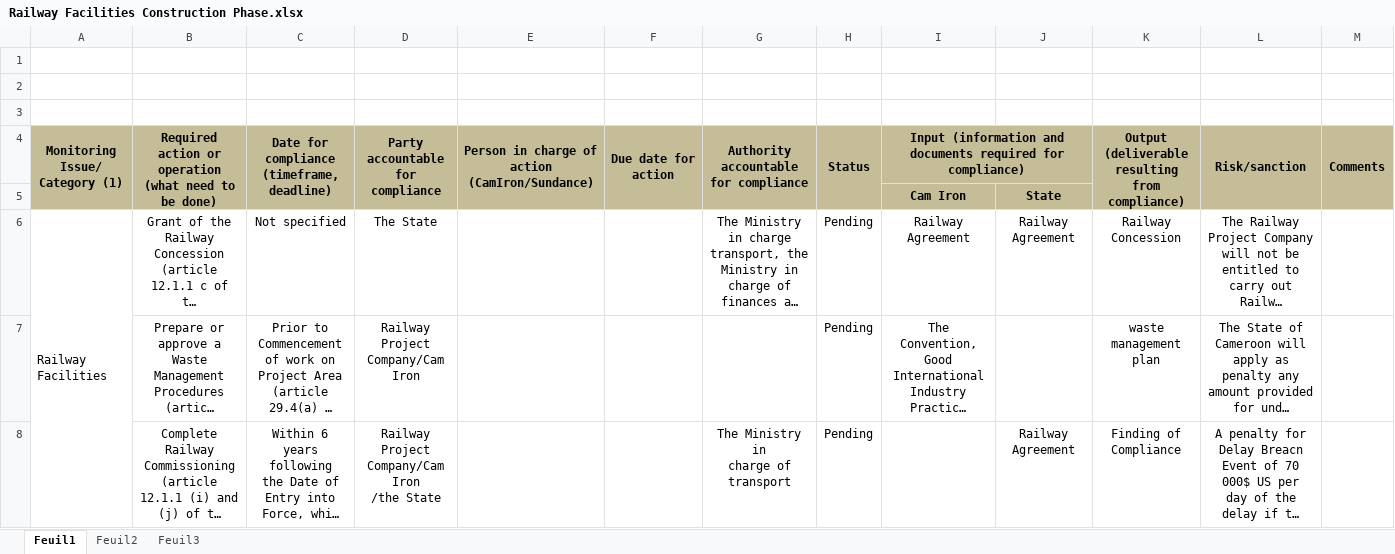
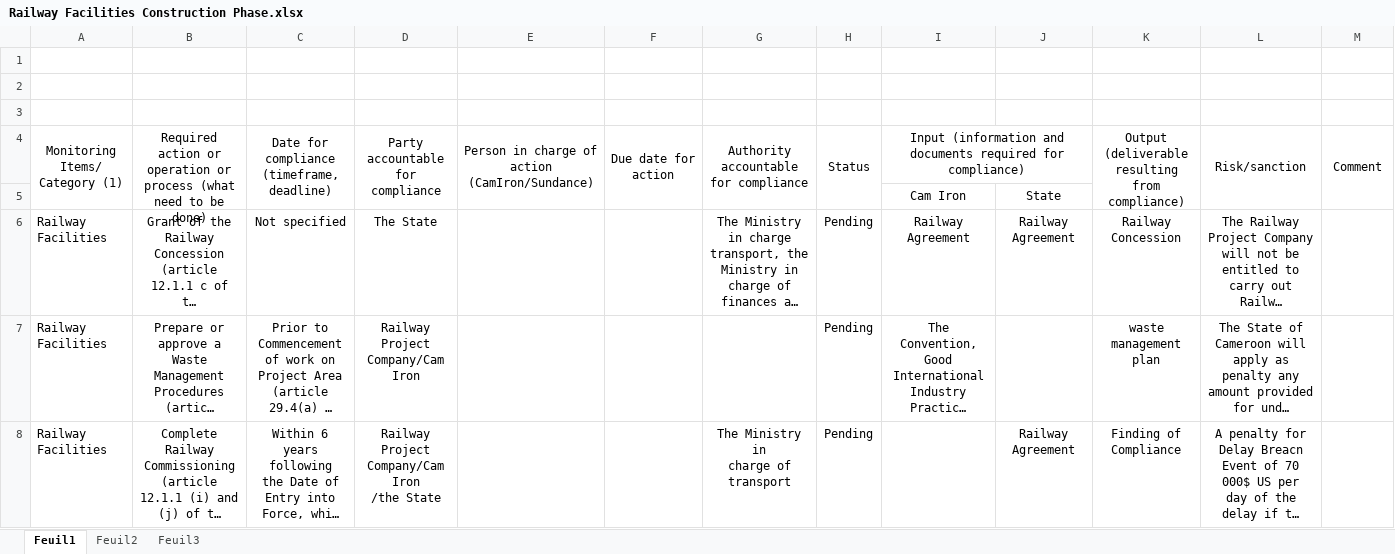
Before and after one commit to CAMERTIC/ROADMAP, an Excel workbook: uploads/Railway Facilities Construction Phase.xlsx, sheet Feuil1, drawn as a sheet; long unchanged cells end in …; values as stored, in another font and other column widths than the file's, no borders; the diff names each change by its address in the sheet, - before the commit and + after, or states it on an @@ line.

```diff
--- a/uploads/Railway Facilities Construction Phase.xlsx (sheet Feuil1)
+++ b/uploads/Railway Facilities Construction Phase.xlsx (sheet Feuil1)
-A4: Monitoring Issue/ Category (1)
+A4: Monitoring Items/ Category (1)
-A4:M5 fill: #C4BD97
+A4:M5 fill: none
-A4:I4 bold: on
+A4:I4 bold: off
-B4: …or operation (what need…
+B4: …or operation or process (what need…
-K4:M4 bold: on
+K4:M4 bold: off
-M4: Comments
+M4: Comment
-I5:J5 bold: on
+I5:J5 bold: off
-A6:A8 merged
-A7:A8: (empty)
+A7:A8: Railway Facilities
```
Also changed, not shown: uploads/Compliance relating to Construction and Operation of expansion capacity Exploitation phase .xlsx, 13 other files.
